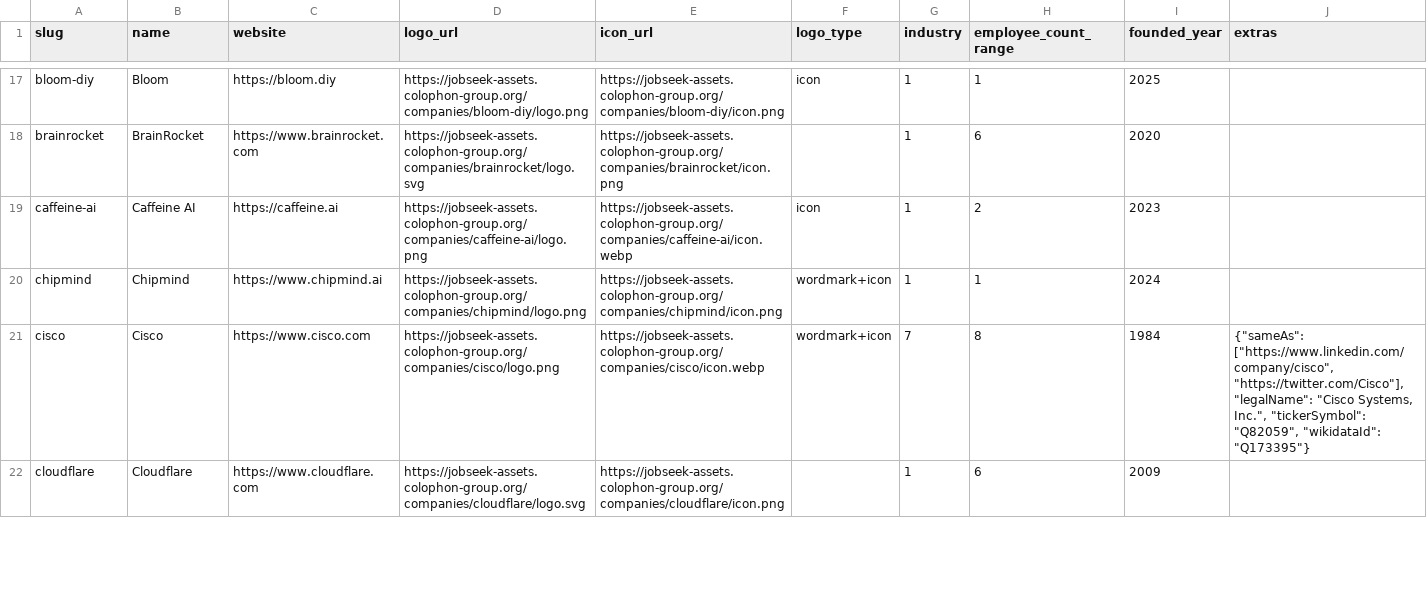
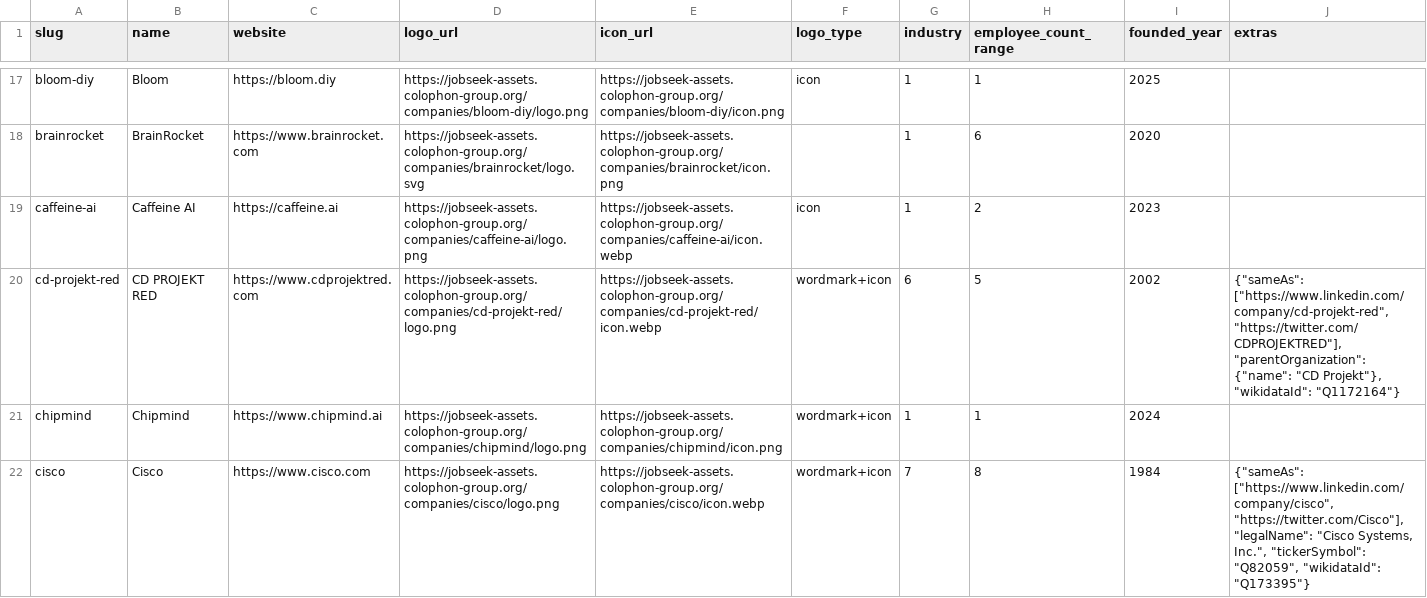
Before and after one commit to cclts/jobseek, a CSV file: apps/crawler/data/companies.csv, drawn as a sheet; only a part is shown, gaps mark what is left out; the shorter side is filled out with more unchanged rows; the diff covers the shown part only.

```diff
--- a/apps/crawler/data/companies.csv
+++ b/apps/crawler/data/companies.csv
@@ -19,2 +19,3 @@ brainrocket,BrainRocket,https://www.brainrocket.com,https://jobseek-assets.colop
 caffeine-ai,Caffeine AI,https://caffeine.ai,https://jobseek-assets.colophon-group.org/companies/caffeine-ai/logo.png,https://jobseek-assets.colophon-group.org/companies/caffeine-ai/icon.webp,icon,1,2,2023,
+cd-projekt-red,CD PROJEKT RED,https://www.cdprojektred.com,https://jobseek-assets.colophon-group.org/companies/cd-projekt-red/logo.png,https://jobseek-assets.colophon-group.org/companies/cd-projekt-red/icon.webp,wordmark+icon,6,5,2002,"{""sameAs"": [""https://www.linkedin.com/company/cd-projekt-red"", ""https://twitter.com/CDPROJEKTRED""], ""parentOrganization"": {""name"": ""CD Projekt""}, ""wikidataId"": ""Q1172164""}"
 chipmind,Chipmind,https://www.chipmind.ai,https://jobseek-assets.colophon-group.org/companies/chipmind/logo.png,https://jobseek-assets.colophon-group.org/companies/chipmind/icon.png,wordmark+icon,1,1,2024,
```
Also changed, not shown: 4 added rows elsewhere in this file, 16 other files.
